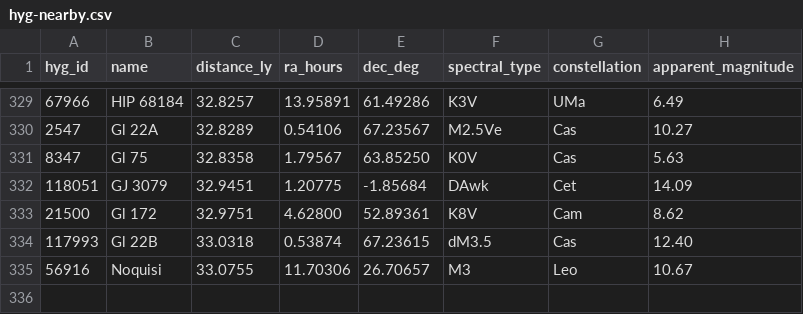
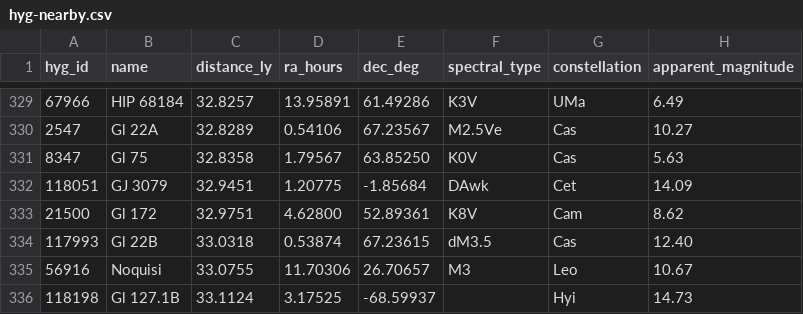
Before and after one commit to NadavShanun-design/hyperspace-sim, a CSV file: data/hyg-nearby.csv, drawn as a sheet; only a part is shown, gaps mark what is left out; the diff names each change by its address in the sheet, - before the commit and + after, or states it on an @@ line.

```diff
--- a/data/hyg-nearby.csv
+++ b/data/hyg-nearby.csv
+row 336: 118198 | Gl 127.1B | 33.1124 | 3.17525 | -68.59937 |  | Hyi | 14.73
```
